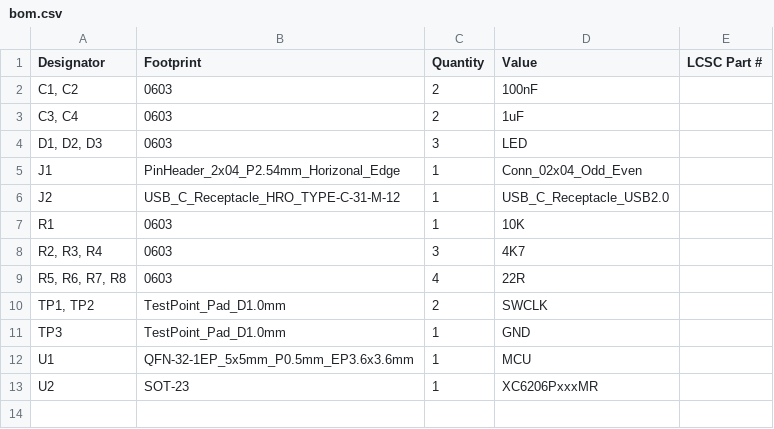
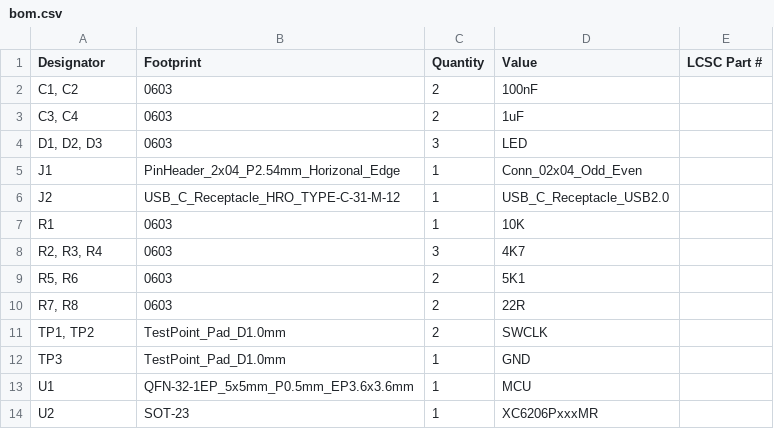
Before and after one commit to UnsicentificLaLaLaLa/tiny-dap, a CSV file: hardware/v1.0/production/bom.csv, drawn as a sheet.

Commit message:
hardware bugfix.
- modify usb cc pin res val 22R -> 5K1.

Signed-off-by: UnsicentificLaLaLaLa <zhaohao1997@foxmail.com>

```diff
--- a/hardware/v1.0/production/bom.csv
+++ b/hardware/v1.0/production/bom.csv
@@ -8,3 +8,4 @@ R1,0603,1,10K,
 "R2, R3, R4",0603,3,4K7,
-"R5, R6, R7, R8",0603,4,22R,
+"R5, R6",0603,2,5K1,
+"R7, R8",0603,2,22R,
 "TP1, TP2",TestPoint_Pad_D1.0mm,2,SWCLK,
```
Also changed, not shown: hardware/v1.1/production/bom.csv, 8 other files.
